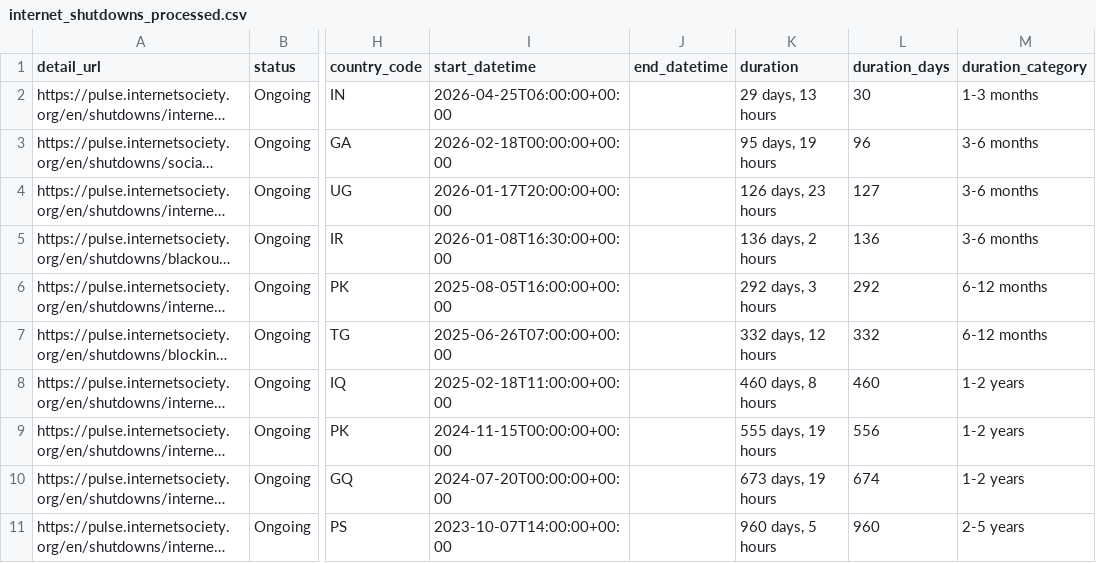
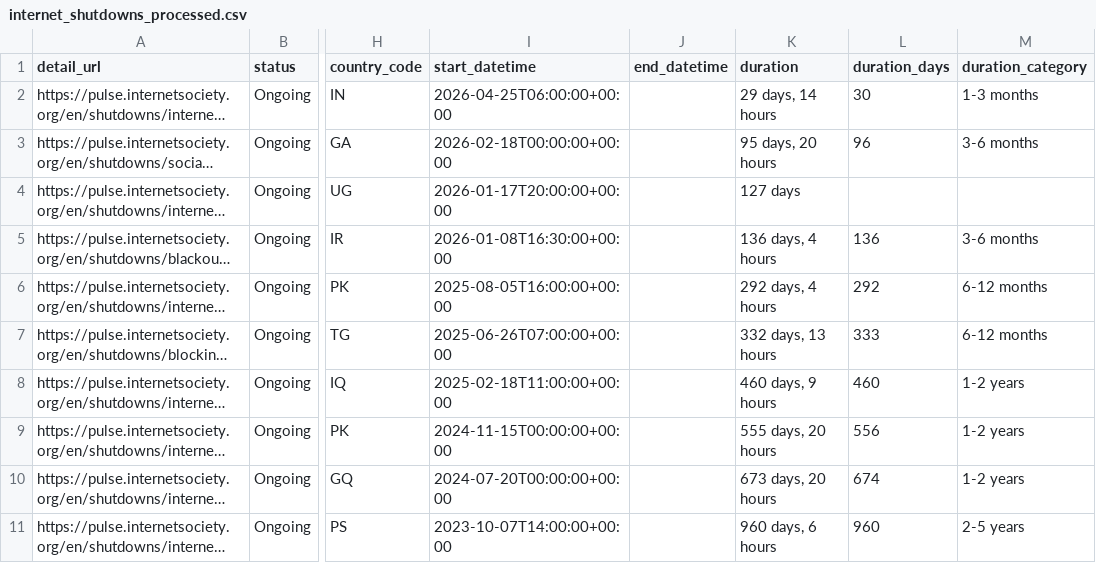
Before and after one commit to ccb2195-ux/Internet-Shutdown-Tracker, a CSV file: internet_shutdowns_processed.csv, drawn as a sheet; only a part is shown, gaps mark what is left out; long unchanged cells end in …; the diff names each change by its address in the sheet, - before the commit and + after, or states it on an @@ line.

```diff
--- a/internet_shutdowns_processed.csv
+++ b/internet_shutdowns_processed.csv
-K2 (duration): 29 days, 13 hours
+K2 (duration): 29 days, 14 hours
-K3 (duration): 95 days, 19 hours
+K3 (duration): 95 days, 20 hours
-K4 (duration): 126 days, 23 hours
+K4 (duration): 127 days
-L4 (duration_days): 127
+L4 (duration_days): (empty)
-M4 (duration_category): 3-6 months
+M4 (duration_category): (empty)
-K5 (duration): 136 days, 2 hours
+K5 (duration): 136 days, 4 hours
-K6 (duration): 292 days, 3 hours
+K6 (duration): 292 days, 4 hours
-K7 (duration): 332 days, 12 hours
+K7 (duration): 332 days, 13 hours
-L7 (duration_days): 332
+L7 (duration_days): 333
-K8 (duration): 460 days, 8 hours
+K8 (duration): 460 days, 9 hours
-K9 (duration): 555 days, 19 hours
+K9 (duration): 555 days, 20 hours
-K10 (duration): 673 days, 19 hours
+K10 (duration): 673 days, 20 hours
-K11 (duration): 960 days, 5 hours
+K11 (duration): 960 days, 6 hours
```
Also changed, not shown: internet_shutdowns_ongoing.csv.
